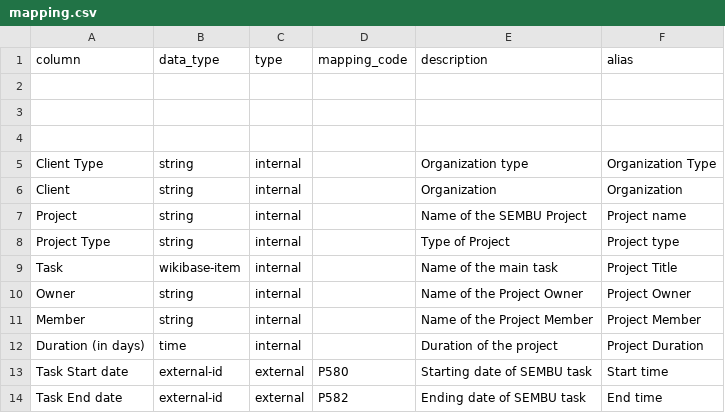
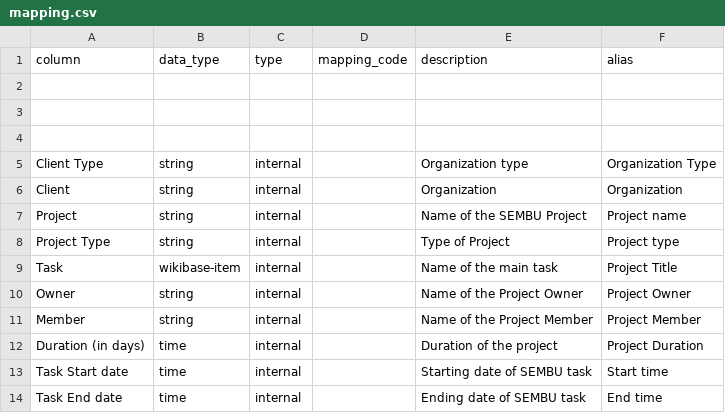
Before and after one commit to mohammadzainabbas/wikibase-nttdata, a CSV file: data/mapping.csv, drawn as a sheet.

Commit message:
Minor change

```diff
--- a/data/mapping.csv
+++ b/data/mapping.csv
@@ -12,3 +12,3 @@ Member,string,internal,,Name of the Project Member,Project Member
 Duration (in days),time,internal,,Duration of the project,Project Duration
-Task Start date,external-id,external,P580,Starting date of SEMBU task,Start time
-Task End date,external-id,external,P582,Ending date of SEMBU task,End time
+Task Start date,time,internal,,Starting date of SEMBU task,Start time
+Task End date,time,internal,,Ending date of SEMBU task,End time
```
